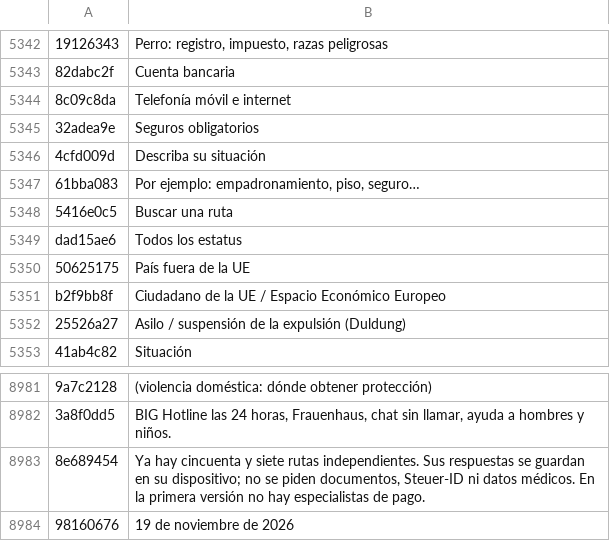
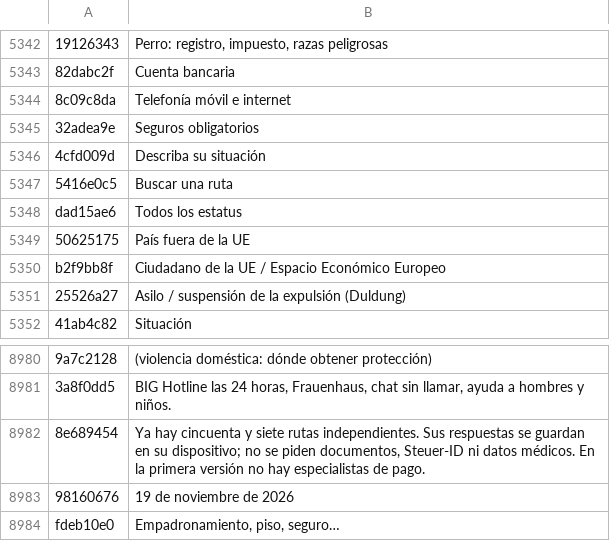
Before and after one commit to sashahermann2020-cloud/NOSTRES-public, a TSV file: i18n/translations/es.tsv, drawn as a sheet; only a part is shown, gaps mark what is left out; removed rows and columns are numbered as before the commit, all else as after; the diff names each change by its address in the sheet, - before the commit and + after, or states it on an @@ line.

```diff
--- a/i18n/translations/es.tsv
+++ b/i18n/translations/es.tsv
-row 5347: 61bba083 | Por ejemplo: empadronamiento, piso, seguro…
+row 8984: fdeb10e0 | Empadronamiento, piso, seguro…
```
Also changed, not shown: i18n/translations/ar.tsv, i18n/translations/de.tsv, 24 other files.
